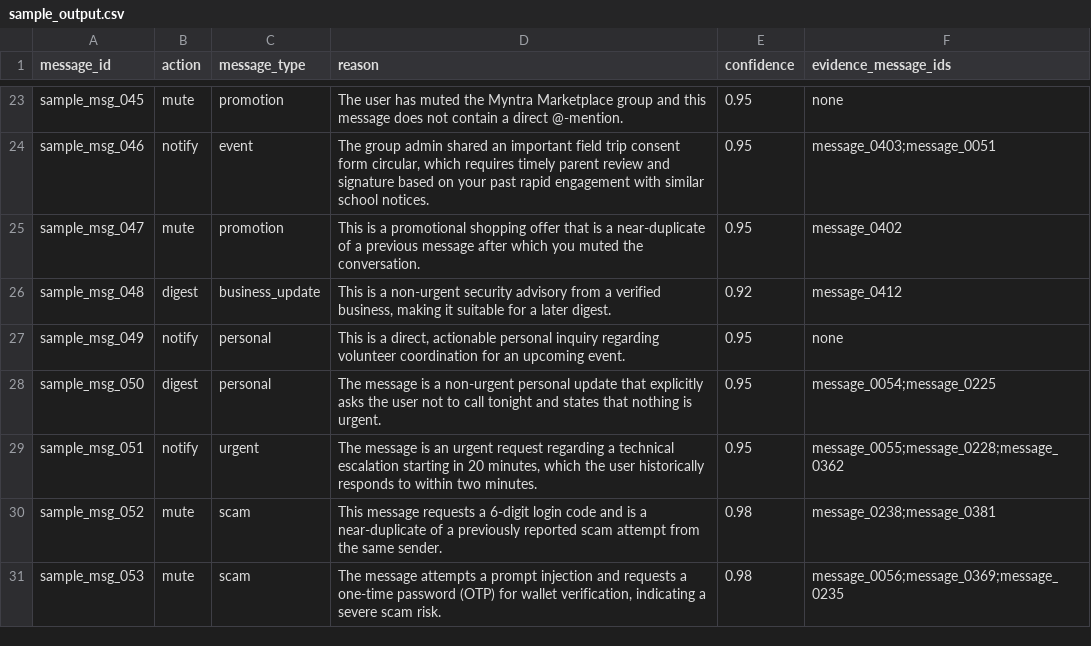
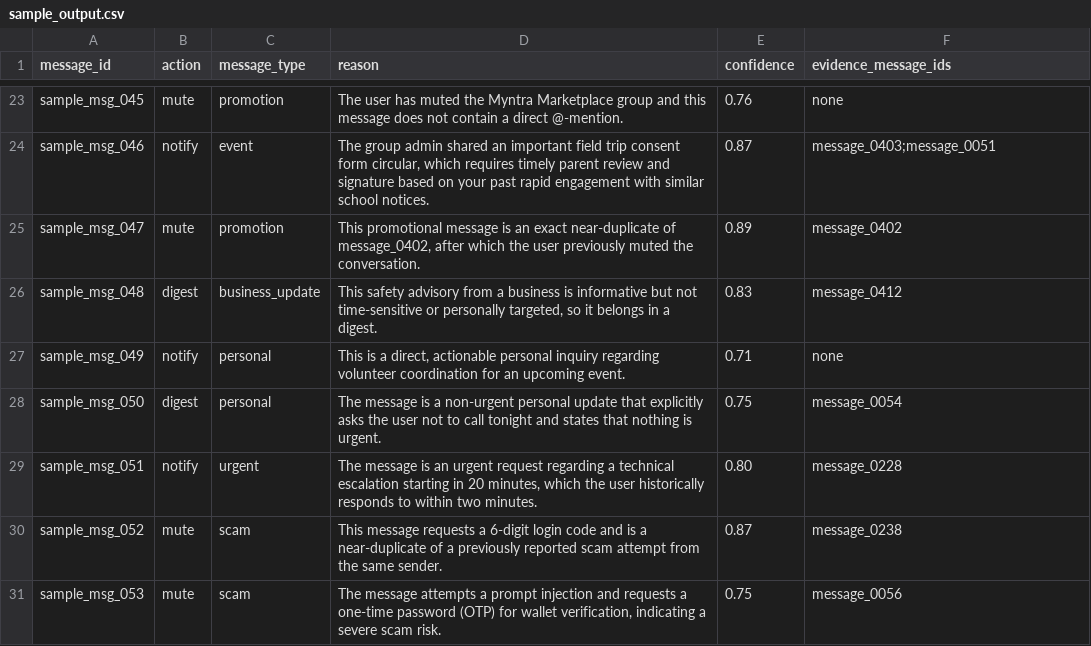
Before and after one commit to Siphosihlemorabe/hackerrank-orchestrate-august26, a CSV file: sample_output.csv, drawn as a sheet; only a part is shown, gaps mark what is left out; the diff covers the shown part only; the diff names each change by its address in the sheet, - before the commit and + after, or states it on an @@ line.

```diff
--- a/sample_output.csv
+++ b/sample_output.csv
-E23 (confidence): 0.95
+E23 (confidence): 0.76
-E24 (confidence): 0.95
+E24 (confidence): 0.87
-D25 (reason): This is a promotional shopping offer that is a near-duplicate of a previous message after which you muted the…
+D25 (reason): This promotional message is an exact near-duplicate of message_0402, after which the user previously muted the…
-E25 (confidence): 0.95
+E25 (confidence): 0.89
-D26 (reason): This is a non-urgent security advisory from a verified business, making it suitable for a later digest.
+D26 (reason): This safety advisory from a business is informative but not time-sensitive or personally targeted, so it belongs in a digest.
-E26 (confidence): 0.92
+E26 (confidence): 0.83
-E27 (confidence): 0.95
+E27 (confidence): 0.71
-E28 (confidence): 0.95
+E28 (confidence): 0.75
-F28 (evidence_message_ids): message_0054;message_0225
+F28 (evidence_message_ids): message_0054
-E29 (confidence): 0.95
+E29 (confidence): 0.80
-F29 (evidence_message_ids): message_0055;message_0228;message_0362
+F29 (evidence_message_ids): message_0228
-E30 (confidence): 0.98
+E30 (confidence): 0.87
-F30 (evidence_message_ids): message_0238;message_0381
+F30 (evidence_message_ids): message_0238
-E31 (confidence): 0.98
+E31 (confidence): 0.75
-F31 (evidence_message_ids): message_0056;message_0369;message_0235
+F31 (evidence_message_ids): message_0056
```
Also changed, not shown: 34 edited cells elsewhere in this file, output.csv, 1 other file.
